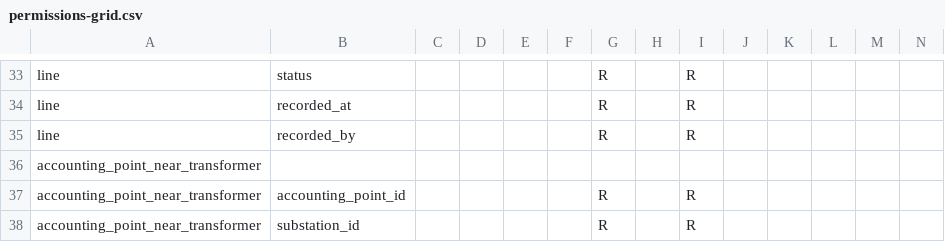
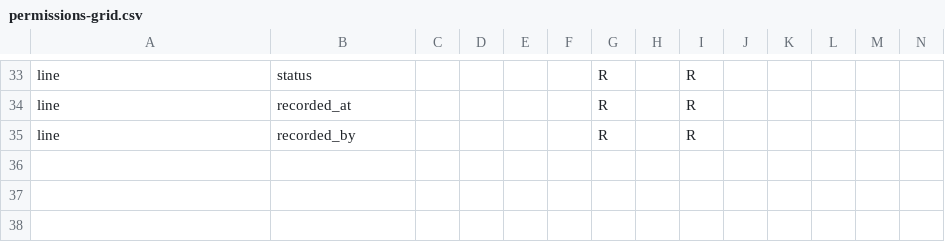
Before and after one commit to elhub/flex-information-system, a CSV file: local/input/permissions-grid.csv, drawn as a sheet; only a part is shown, gaps mark what is left out; rows hold the shown columns only; the diff names each change by its address in the sheet, - before the commit and + after, or states it on an @@ line.

Commit message:
refactor: use RPC for substation geographical filtering (FLEX-1134)

```diff
--- a/local/input/permissions-grid.csv
+++ b/local/input/permissions-grid.csv
-row 36: accounting_point_near_transformer
-row 37: accounting_point_near_transformer | accounting_point_id |  |  |  |  | R |  | R
-row 38: accounting_point_near_transformer | substation_id |  |  |  |  | R |  | R
```
Also changed, not shown: 10 other files.
